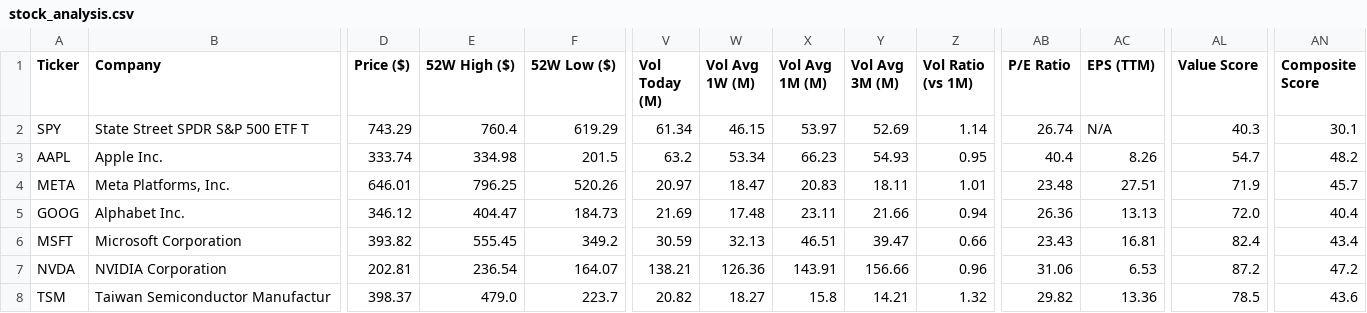
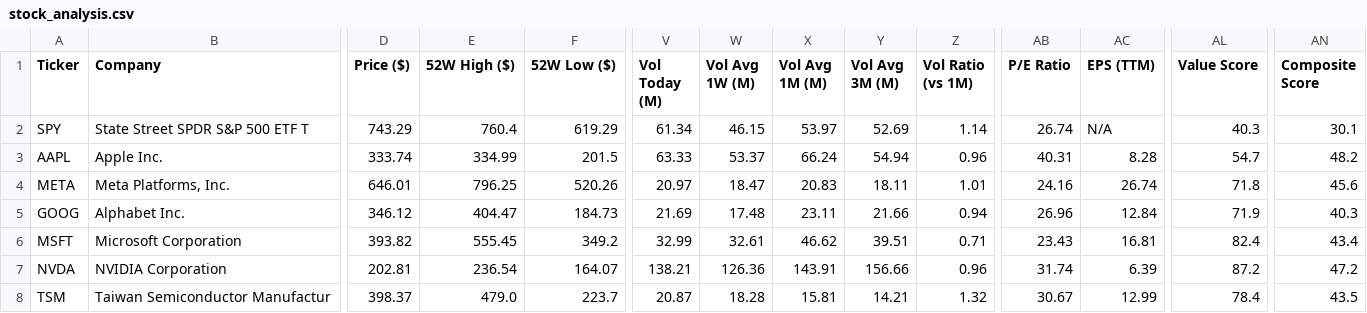
Before and after one commit to runyuzhang1007/stock-dashboard, a CSV file: stock_analysis.csv, drawn as a sheet; only a part is shown, gaps mark what is left out; the diff covers the shown part only; the diff names each change by its address in the sheet, - before the commit and + after, or states it on an @@ line.

```diff
--- a/stock_analysis.csv
+++ b/stock_analysis.csv
-E3 (52W High ($)): 334.98
+E3 (52W High ($)): 334.99
-V3 (Vol Today (M)): 63.2
+V3 (Vol Today (M)): 63.33
-W3 (Vol Avg 1W (M)): 53.34
+W3 (Vol Avg 1W (M)): 53.37
-X3 (Vol Avg 1M (M)): 66.23
+X3 (Vol Avg 1M (M)): 66.24
-Y3 (Vol Avg 3M (M)): 54.93
+Y3 (Vol Avg 3M (M)): 54.94
-Z3 (Vol Ratio (vs 1M)): 0.95
+Z3 (Vol Ratio (vs 1M)): 0.96
-AB3 (P/E Ratio): 40.4
+AB3 (P/E Ratio): 40.31
-AC3 (EPS (TTM)): 8.26
+AC3 (EPS (TTM)): 8.28
-AB4 (P/E Ratio): 23.48
+AB4 (P/E Ratio): 24.16
-AC4 (EPS (TTM)): 27.51
+AC4 (EPS (TTM)): 26.74
-AL4 (Value Score): 71.9
+AL4 (Value Score): 71.8
-AN4 (Composite Score): 45.7
+AN4 (Composite Score): 45.6
-AB5 (P/E Ratio): 26.36
+AB5 (P/E Ratio): 26.96
-AC5 (EPS (TTM)): 13.13
+AC5 (EPS (TTM)): 12.84
-AL5 (Value Score): 72.0
+AL5 (Value Score): 71.9
-AN5 (Composite Score): 40.4
+AN5 (Composite Score): 40.3
-V6 (Vol Today (M)): 30.59
+V6 (Vol Today (M)): 32.99
-W6 (Vol Avg 1W (M)): 32.13
+W6 (Vol Avg 1W (M)): 32.61
-X6 (Vol Avg 1M (M)): 46.51
+X6 (Vol Avg 1M (M)): 46.62
-Y6 (Vol Avg 3M (M)): 39.47
+Y6 (Vol Avg 3M (M)): 39.51
-Z6 (Vol Ratio (vs 1M)): 0.66
+Z6 (Vol Ratio (vs 1M)): 0.71
-AB7 (P/E Ratio): 31.06
+AB7 (P/E Ratio): 31.74
-AC7 (EPS (TTM)): 6.53
+AC7 (EPS (TTM)): 6.39
-V8 (Vol Today (M)): 20.82
+V8 (Vol Today (M)): 20.87
-W8 (Vol Avg 1W (M)): 18.27
+W8 (Vol Avg 1W (M)): 18.28
-X8 (Vol Avg 1M (M)): 15.8
+X8 (Vol Avg 1M (M)): 15.81
-AB8 (P/E Ratio): 29.82
+AB8 (P/E Ratio): 30.67
-AC8 (EPS (TTM)): 13.36
+AC8 (EPS (TTM)): 12.99
-AL8 (Value Score): 78.5
+AL8 (Value Score): 78.4
-AN8 (Composite Score): 43.6
+AN8 (Composite Score): 43.5
```
Also changed, not shown: 16 edited cells elsewhere in this file, 1 other file.
